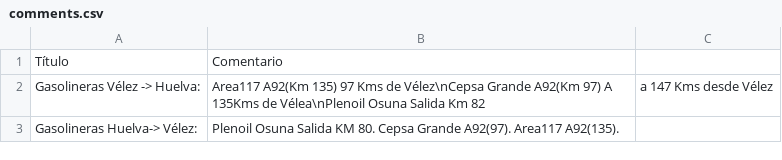
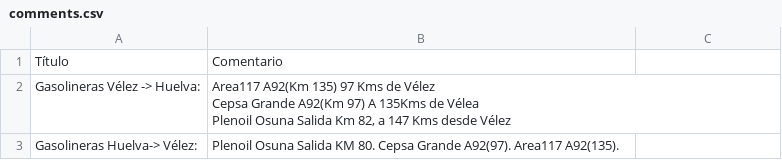
Before and after one commit to andalusianroads/javascript, a CSV file: learning/comments.csv, drawn as a sheet.

Commit message:
Update comments.csv

```diff
--- a/learning/comments.csv
+++ b/learning/comments.csv
@@ -1,3 +1,5 @@
 Título,Comentario
-Gasolineras Vélez -> Huelva:, Area117 A92(Km 135) 97 Kms de Vélez\nCepsa Grande A92(Km 97) A 135Kms de Vélea\nPlenoil Osuna Salida Km 82, a 147 Kms desde Vélez
+Gasolineras Vélez -> Huelva:, "Area117 A92(Km 135) 97 Kms de Vélez
+Cepsa Grande A92(Km 97) A 135Kms de Vélea
+Plenoil Osuna Salida Km 82, a 147 Kms desde Vélez"
 Gasolineras Huelva-> Vélez:, Plenoil Osuna Salida KM 80. Cepsa Grande A92(97). Area117 A92(135).
```
